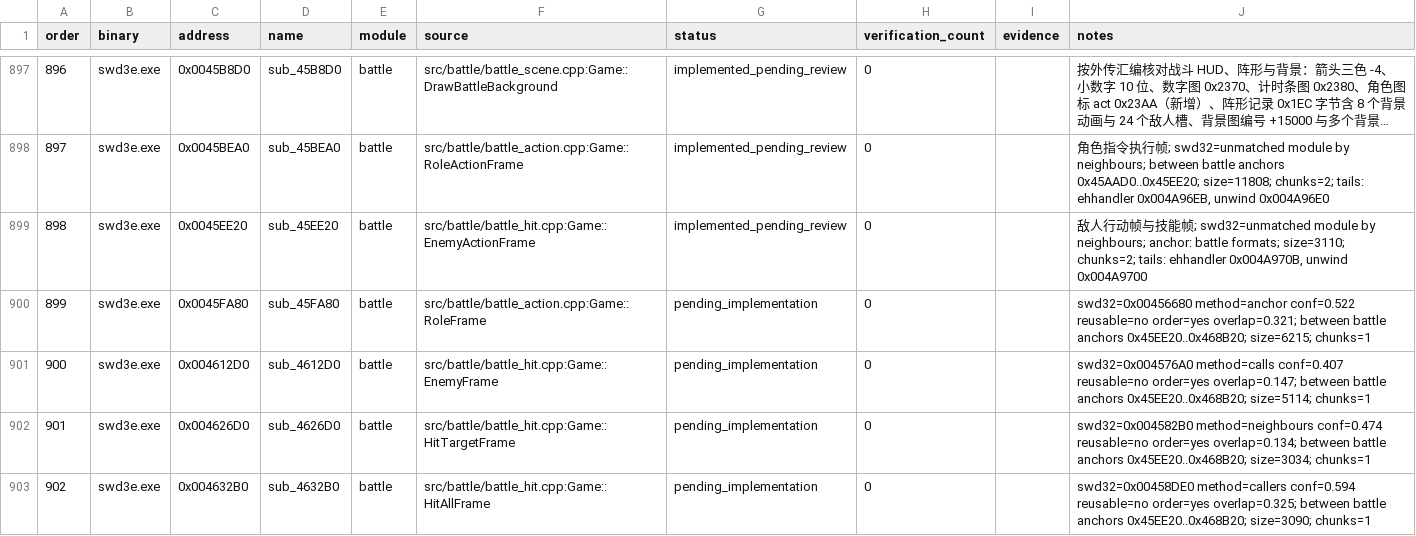
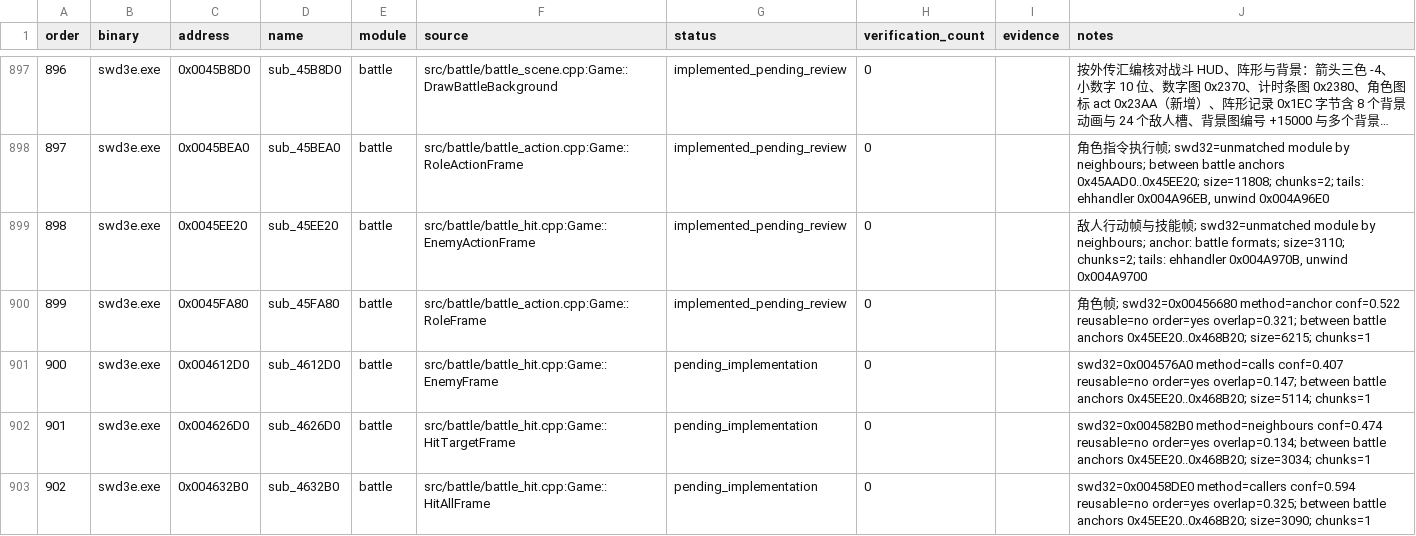
Before and after one commit to Ouroboros/OpenSWD3e, a TSV file: reverse/functions.tsv, drawn as a sheet; only a part is shown, gaps mark what is left out; long unchanged cells end in ….

Commit message:
feat: 还原角色帧
1. RoleFrame（0x0045FA80）重写：开场姿势角色只播放姿势；静止条件改为敌人激怒中；无人行动时才计时；队员计量条满时直接接管面板（不再排入roleOrder），非自动战斗时立即打开菜单。
2. AI角色（护卫、客串、符鬼）按外传选目标：符鬼锁定目标、战术5与6（只与第一个站立敌人比较，原有缺陷）、技能、攻击、治疗、战术7（低血角色或被打最多的敌人，必要时花灵力施放0x17B7）；客串在敌人平均等级胜出时撤退；支援指令瞄准自己。
3. 轮到出手时turnTaken为2且无等待槽位则直接成为行动单位；下令、扫荡收集与取指令改为外传（去掉命中计数，补PrepareCommand）；行动结束后符鬼归队、全部敌人倒下才结束效果、对话倒数、毒扩散与低灵力低体力激怒；撤退中角色0带着符鬼。
4. HasCommandEffect改为检查目标单位（原程序带参数）；登记战术7越界偏差。

```diff
--- a/reverse/functions.tsv
+++ b/reverse/functions.tsv
@@ -899,3 +899,3 @@ order	binary	address	name	module	source	status	verification_count	evidence	notes
 898	swd3e.exe	0x0045EE20	sub_45EE20	battle	src/battle/battle_hit.cpp:Game::EnemyActionFrame	implemented_pending_review	0		敌人行动帧与技能帧; swd32=unmatched module by neighbours; anchor: battle formats; size=3110; chunks=2; tails: ehhandler 0x004A970B, unwind 0x004A9700
-899	swd3e.exe	0x0045FA80	sub_45FA80	battle	src/battle/battle_action.cpp:Game::RoleFrame	pending_implementation	0		swd32=0x00456680 method=anchor conf=0.522 reusable=no order=yes overlap=0.321; between battle anchors 0x45EE20..0x468B20; size=6215; chunks=1
+899	swd3e.exe	0x0045FA80	sub_45FA80	battle	src/battle/battle_action.cpp:Game::RoleFrame	implemented_pending_review	0		角色帧; swd32=0x00456680 method=anchor conf=0.522 reusable=no order=yes overlap=0.321; between battle anchors 0x45EE20..0x468B20; size=6215; chunks=1
 900	swd3e.exe	0x004612D0	sub_4612D0	battle	src/battle/battle_hit.cpp:Game::EnemyFrame	pending_implementation	0		swd32=0x004576A0 method=calls conf=0.407 reusable=no order=yes overlap=0.147; between battle anchors 0x45EE20..0x468B20; size=5114; chunks=1
```
Also changed, not shown: 6 other files.
